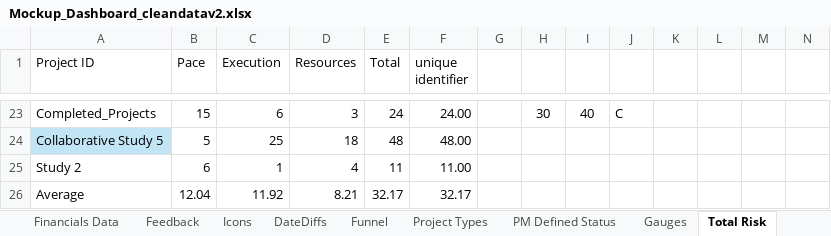
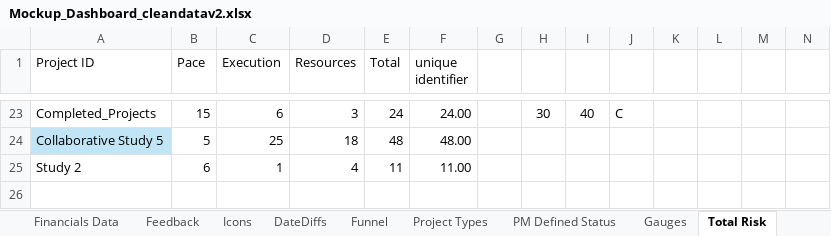
Before and after one commit to limefresh5455/FlaskAPP, an Excel workbook: Mockup_Dashboard_cleandatav2.xlsx, sheet Total Risk, drawn as a sheet; only a part is shown, gaps mark what is left out; values as stored, in another font and other column widths than the file's, no borders; conditional formats and table styles not drawn; rows hold the shown columns only; the diff names each change by its address in the sheet, - before the commit and + after, or states it on an @@ line.

```diff
--- a/Mockup_Dashboard_cleandatav2.xlsx (sheet Total Risk)
+++ b/Mockup_Dashboard_cleandatav2.xlsx (sheet Total Risk)
-row 26: Average | 12.04 | 11.92 | 8.21 | 32.17 | 32.17
```
Also changed, not shown: sheet DateDiffs, sheet Financials Data, formulas that keep their value, charts or pictures, 8 other files.
